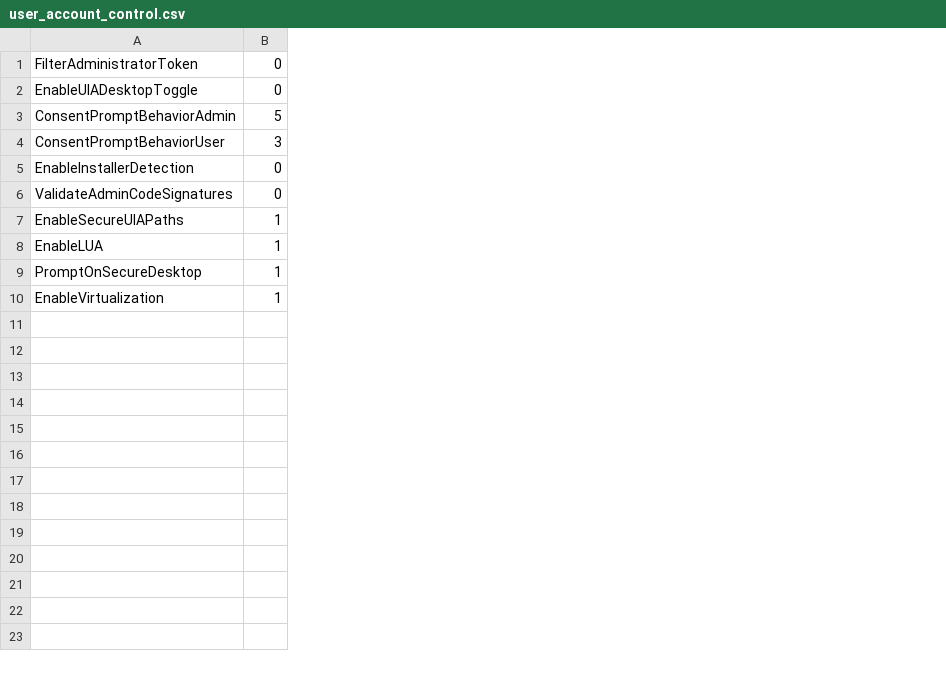
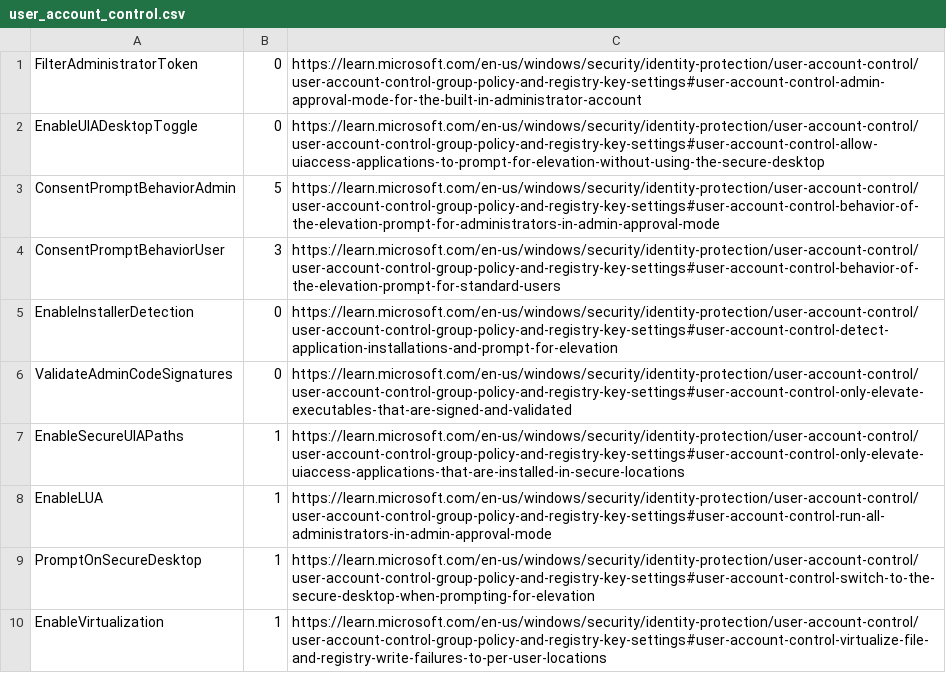
Before and after one commit to jkopacko/sophos-xdr-queries, a CSV file: url-sources/user_account_control.csv, drawn as a sheet; the diff names each change by its address in the sheet, - before the commit and + after, or states it on an @@ line.

Commit message:
Update user_account_control.csv

```diff
--- a/url-sources/user_account_control.csv
+++ b/url-sources/user_account_control.csv
+column C, rows 1-10: https://learn.microsoft.com/en-us/windows/security/identity-protection/user-account-control/user-account-control-group-policy-and-registry-key-settings#user-account-control-admin-approval-mode-for-the-built-in-administrator-account | https://learn.microsoft.com/en-us/windows/security/identity-protection/user-account-control/user-account-control-group-policy-and-registry-key-settings#user-account-control-allow-uiaccess-applications-to-prompt-for-elevation-without-using-the-secure-desktop | https://learn.microsoft.com/en-us/windows/security/identity-protection/user-account-control/user-account-control-group-policy-and-registry-key-settings#user-account-control-behavior-of-the-elevation-prompt-for-administrators-in-admin-approval-mode | https://learn.microsoft.com/en-us/windows/security/identity-protection/user-account-control/user-account-control-group-policy-and-registry-key-settings#user-account-control-behavior-of-the-elevation-prompt-for-standard-users | https://learn.microsoft.com/en-us/windows/security/identity-protection/user-account-control/user-account-control-group-policy-and-registry-key-settings#user-account-control-detect-application-installations-and-prompt-for-elevation | https://learn.microsoft.com/en-us/windows/security/identity-protection/user-account-control/user-account-control-group-policy-and-registry-key-settings#user-account-control-only-elevate-executables-that-are-signed-and-validated | https://learn.microsoft.com/en-us/windows/security/identity-protection/user-account-control/user-account-control-group-policy-and-registry-key-settings#user-account-control-only-elevate-uiaccess-applications-that-are-installed-in-secure-locations | https://learn.microsoft.com/en-us/windows/security/identity-protection/user-account-control/user-account-control-group-policy-and-registry-key-settings#user-account-control-run-all-administrators-in-admin-approval-mode | https://learn.microsoft.com/en-us/windows/security/identity-protection/user-account-control/user-account-control-group-policy-and-registry-key-settings#user-account-control-switch-to-the-secure-desktop-when-prompting-for-elevation | https://learn.microsoft.com/en-us/windows/security/identity-protection/user-account-control/user-account-control-group-policy-and-registry-key-settings#user-account-control-virtualize-file-and-registry-write-failures-to-per-user-locations
```
